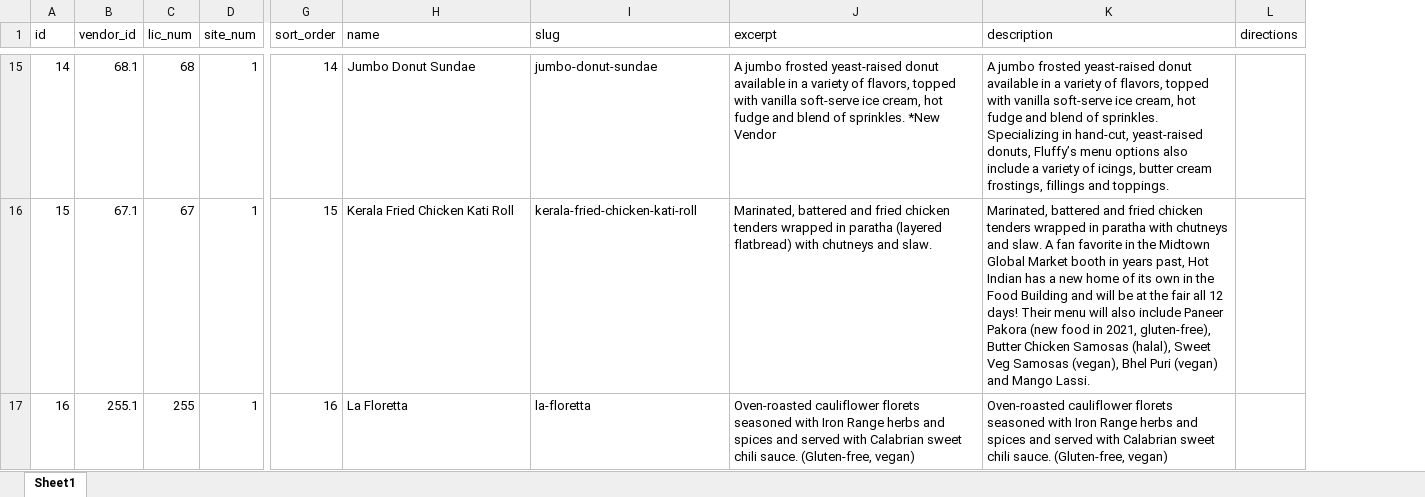
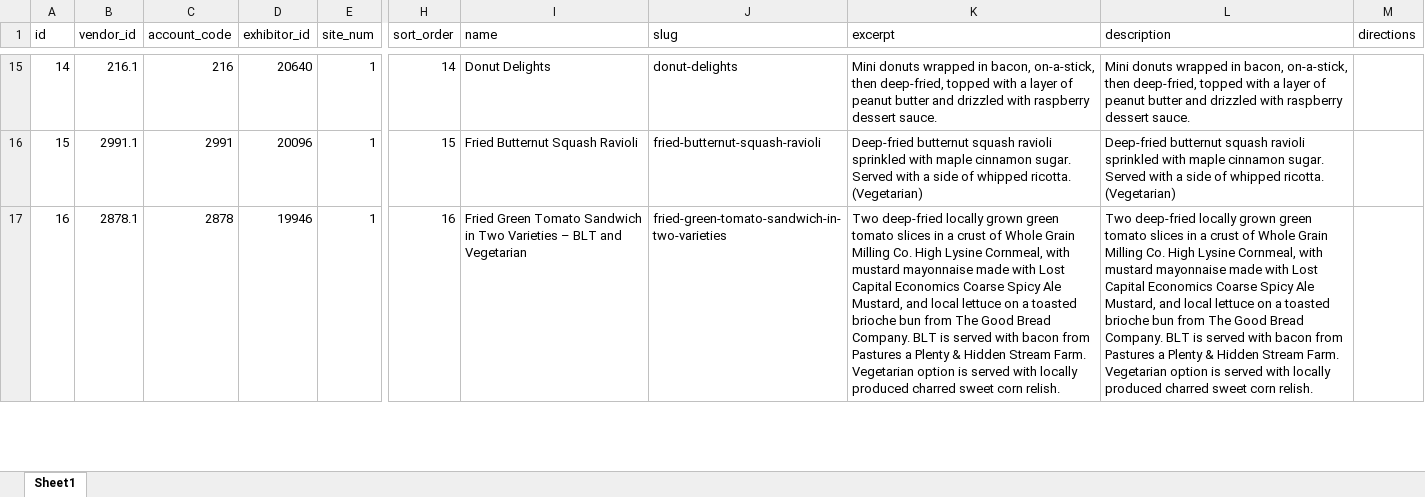
Before and after one commit to RobThomas68/MinnesotaStateFairNotebook, an Excel workbook: excel/vendorNewThisYear.xlsx, sheet Sheet1, drawn as a sheet; only a part is shown, gaps mark what is left out; values as stored, in another font and other column widths than the file's, no borders; table styles not drawn; removed rows and columns are numbered as before the commit, all else as after; the diff covers the shown part only; the diff names each change by its address in the sheet, - before the commit and + after, or states it on an @@ line.

```diff
--- a/excel/vendorNewThisYear.xlsx (sheet Sheet1)
+++ b/excel/vendorNewThisYear.xlsx (sheet Sheet1)
-column C (lic_num), rows 15-17: 68 | 67 | 255
+column C (account_code), rows 15-17: 216 | 2991 | 2878
+column D (exhibitor_id), rows 15-17: 20640 | 20096 | 19946
-B15 (vendor_id): 68.1
+B15 (vendor_id): 216.1
-I15 (name): Jumbo Donut Sundae
+I15 (name): Donut Delights
-J15 (slug): jumbo-donut-sundae
+J15 (slug): donut-delights
-K15 (excerpt): A jumbo frosted yeast-raised donut available in a variety of flavors, topped with vanilla soft-serve ice cream, hot fudge and blend of sprinkles. *New Vendor
+K15 (excerpt): Mini donuts wrapped in bacon, on-a-stick, then deep-fried, topped with a layer of peanut butter and drizzled with raspberry dessert sauce.
-L15 (description): A jumbo frosted yeast-raised donut available in a variety of flavors, topped with vanilla soft-serve ice cream, hot fudge and blend of sprinkles. Specializing in hand-cut, yeast-raised donuts, Fluffy’s menu options also include a variety of icings, butter cream frostings, fillings and toppings.
+L15 (description): Mini donuts wrapped in bacon, on-a-stick, then deep-fried, topped with a layer of peanut butter and drizzled with raspberry dessert sauce.
-B16 (vendor_id): 67.1
+B16 (vendor_id): 2991.1
-I16 (name): Kerala Fried Chicken Kati Roll
+I16 (name): Fried Butternut Squash Ravioli
-J16 (slug): kerala-fried-chicken-kati-roll
+J16 (slug): fried-butternut-squash-ravioli
-K16 (excerpt): Marinated, battered and fried chicken tenders wrapped in paratha (layered flatbread) with chutneys and slaw.
+K16 (excerpt): Deep-fried butternut squash ravioli sprinkled with maple cinnamon sugar. Served with a side of whipped ricotta. (Vegetarian)
-L16 (description): Marinated, battered and fried chicken tenders wrapped in paratha with chutneys and slaw. A fan favorite in the Midtown Global Market booth in years past, Hot Indian has a new home of its own in the Food Building and will be at the fair all 12 days! Their menu will also include Paneer Pakora (new food in 2021, gluten-free), Butter Chicken Samosas (halal), Sweet Veg Samosas (vegan), Bhel Puri (vegan) and Mango Lassi.
+L16 (description): Deep-fried butternut squash ravioli sprinkled with maple cinnamon sugar. Served with a side of whipped ricotta. (Vegetarian)
-B17 (vendor_id): 255.1
+B17 (vendor_id): 2878.1
-I17 (name): La Floretta
+I17 (name): Fried Green Tomato Sandwich in Two Varieties – BLT and Vegetarian
-J17 (slug): la-floretta
+J17 (slug): fried-green-tomato-sandwich-in-two-varieties
-K17 (excerpt): Oven-roasted cauliflower florets seasoned with Iron Range herbs and spices and served with Calabrian sweet chili sauce. (Gluten-free, vegan)
+K17 (excerpt): Two deep-fried locally grown green tomato slices in a crust of Whole Grain Milling Co. High Lysine Cornmeal, with mustard mayonnaise made with Lost Capital Economics Coarse Spicy Ale Mustard, and local lettuce on a toasted brioche bun from The Good Bread Company. BLT is served with bacon from Pastures a Plenty & Hidden Stream Farm. Vegetarian option is served with locally produced charred sweet corn relish.
-L17 (description): Oven-roasted cauliflower florets seasoned with Iron Range herbs and spices and served with Calabrian sweet chili sauce. (Gluten-free, vegan)
+L17 (description): Two deep-fried locally grown green tomato slices in a crust of Whole Grain Milling Co. High Lysine Cornmeal, with mustard mayonnaise made with Lost Capital Economics Coarse Spicy Ale Mustard, and local lettuce on a toasted brioche bun from The Good Bread Company. BLT is served with bacon from Pastures a Plenty & Hidden Stream Farm. Vegetarian option is served with locally produced charred sweet corn relish.
```
Also changed, not shown: 16 added rows, 5 removed rows and 112 edited cells elsewhere in this sheet, excel/entertainmentEntertainers.xlsx, excel/entertainmentEvents.xlsx, 22 other files.
